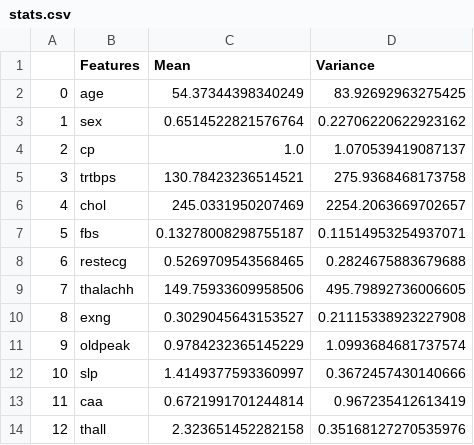
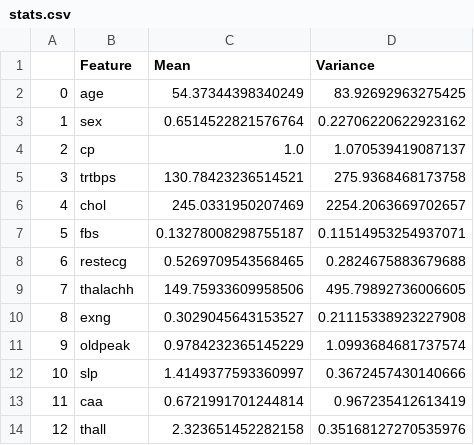
Before and after one commit to AlexGoncalves21/SInts_24, a CSV file: FinalProject/stats.csv, drawn as a sheet.

```diff
--- a/FinalProject/stats.csv
+++ b/FinalProject/stats.csv
@@ -1,2 +1,2 @@
-,Features,Mean,Variance
+,Feature,Mean,Variance
 0,age,54.37344398340249,83.92692963275425
```
Also changed, not shown: 2 other files.
